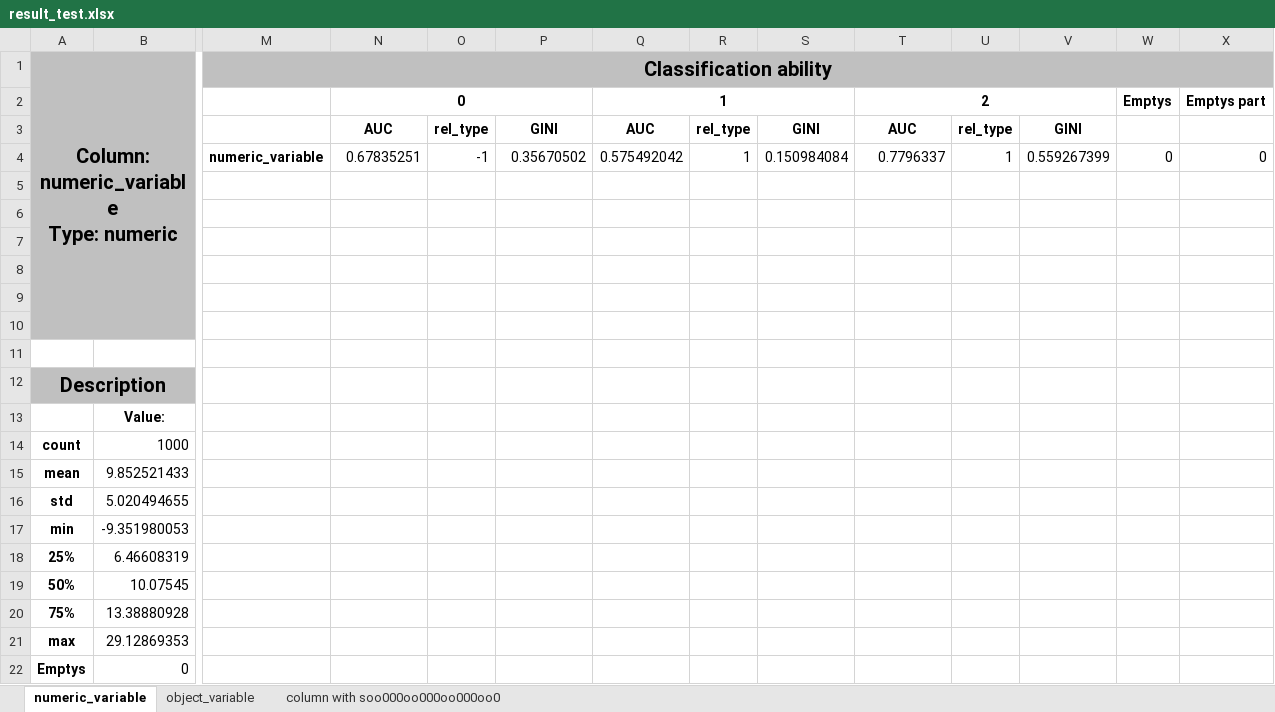
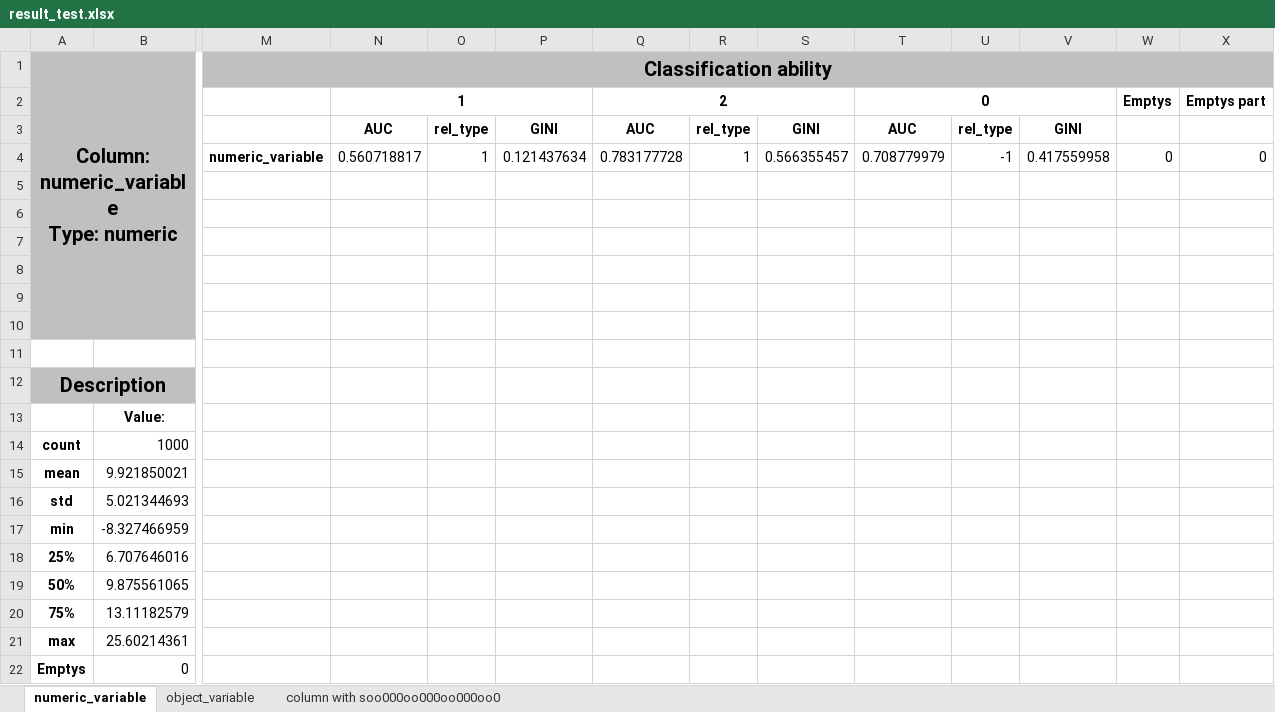
Before and after one commit to Dranikf/classification_power_predictor, an Excel workbook: test_result/result_test.xlsx, sheet numeric_variable, drawn as a sheet; only a part is shown, gaps mark what is left out; values as stored, in another font and other column widths than the file's, no borders; removed rows and columns are numbered as before the commit, all else as after; rows hold the shown columns only; the diff names each change by its address in the sheet, - before the commit and + after, or states it on an @@ line.

```diff
--- a/test_result/result_test.xlsx (sheet numeric_variable)
+++ b/test_result/result_test.xlsx (sheet numeric_variable)
-row 2:  |  |  | 0 |  |  | 1 |  |  | 2 |  |  | Emptys | Emptys part
+row 2:  |  |  | 1 |  |  | 2 |  |  | 0 |  |  | Emptys | Emptys part
-row 4:  |  | numeric_variable | 0.67835251 | -1 | 0.35670502 | 0.575492042 | 1 | 0.150984084 | 0.7796337 | 1 | 0.559267399 | 0 | 0
+row 4:  |  | numeric_variable | 0.560718817 | 1 | 0.121437634 | 0.783177728 | 1 | 0.566355457 | 0.708779979 | -1 | 0.417559958 | 0 | 0
-B15: 9.852521433
+B15: 9.921850021
-B16: 5.020494655
+B16: 5.021344693
-B17: -9.351980053
+B17: -8.327466959
-B18: 6.46608319
+B18: 6.707646016
-B19: 10.07545
+B19: 9.875561065
-B20: 13.38880928
+B20: 13.11182579
-B21: 29.12869353
+B21: 25.60214361
```
Also changed, not shown: sheet object_variable, sheet column with soo000oo000oo000oo0, test_result/double_header_saver.xlsx, test_result/sheet_creation.xlsx, 3 other files.
